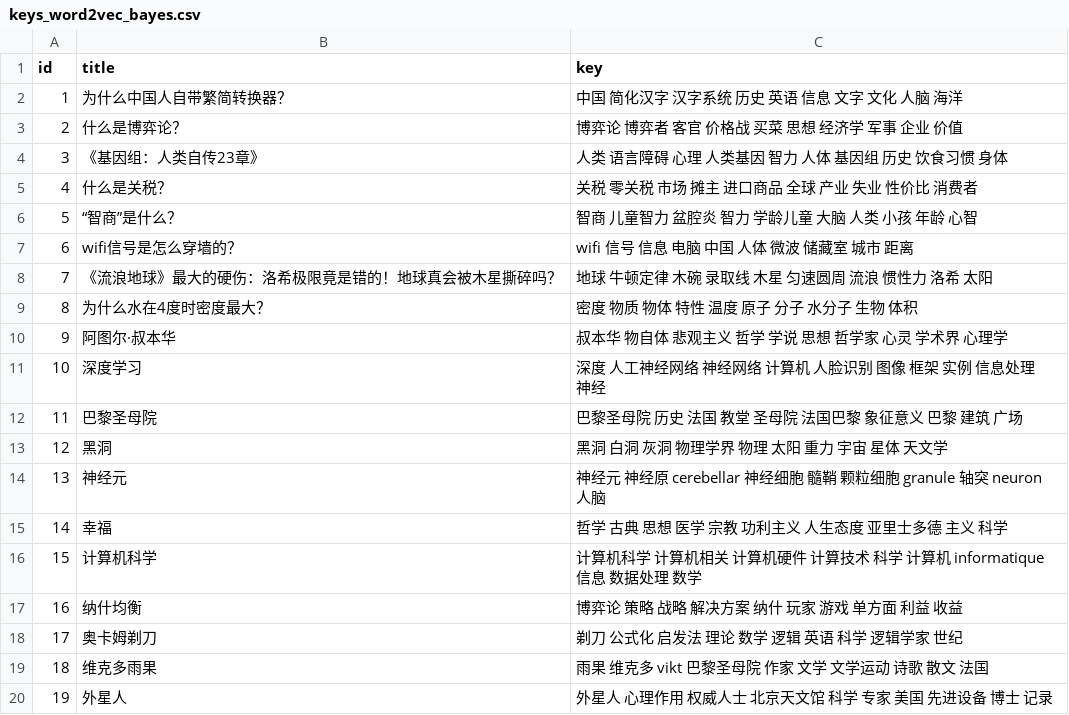
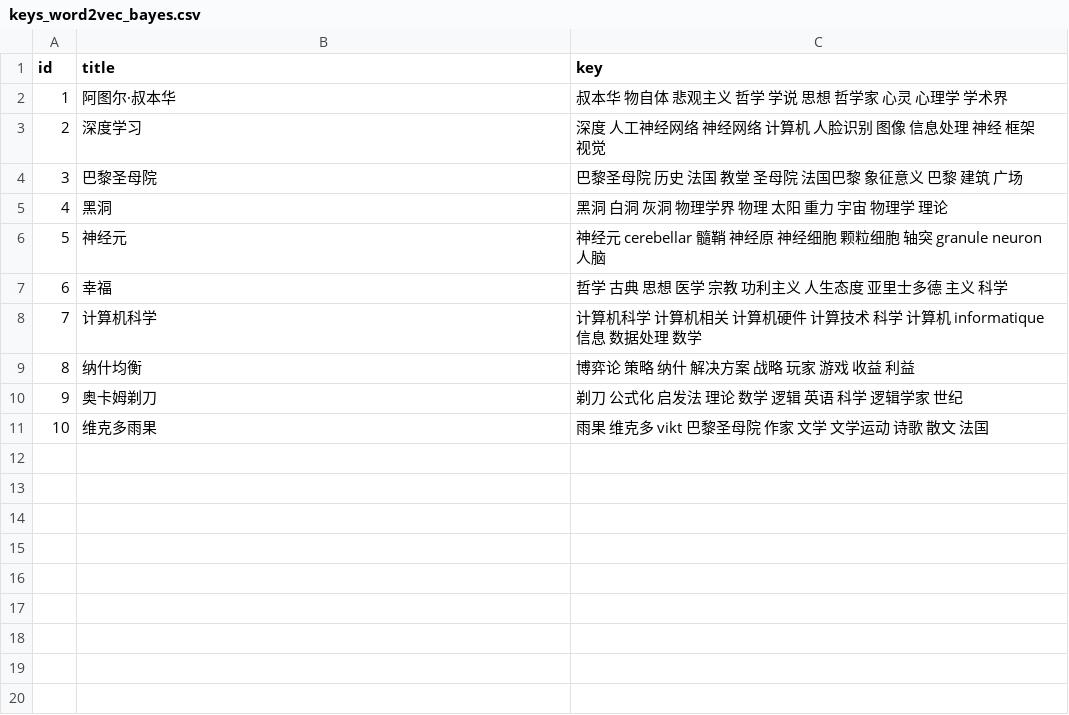
Before and after one commit to Kafcal/keyword_extraction, a CSV file: result/keys_word2vec_bayes.csv, drawn as a sheet; removed rows and columns are numbered as before the commit, all else as after; the diff names each change by its address in the sheet, - before the commit and + after, or states it on an @@ line.

```diff
--- a/result/keys_word2vec_bayes.csv
+++ b/result/keys_word2vec_bayes.csv
-row 2: 1 | 为什么中国人自带繁简转换器？ | 中国 简化汉字 汉字系统 历史 英语 信息 文字 文化 人脑 海洋
-row 3: 2 | 什么是博弈论？ | 博弈论 博弈者 客官 价格战 买菜 思想 经济学 军事 企业 价值
-row 4: 3 | 《基因组：人类自传23章》 | 人类 语言障碍 心理 人类基因 智力 人体 基因组 历史 饮食习惯 身体
-row 5: 4 | 什么是关税？ | 关税 零关税 市场 摊主 进口商品 全球 产业 失业 性价比 消费者
-row 6: 5 | “智商”是什么？ | 智商 儿童智力 盆腔炎 智力 学龄儿童 大脑 人类 小孩 年龄 心智
-row 7: 6 | wifi信号是怎么穿墙的？ | wifi 信号 信息 电脑 中国 人体 微波 储藏室 城市 距离
-row 8: 7 | 《流浪地球》最大的硬伤：洛希极限竟是错的！地球真会被木星撕碎吗？ | 地球 牛顿定律 木碗 录取线 木星 匀速圆周 流浪 惯性力 洛希 太阳
-row 9: 8 | 为什么水在4度时密度最大？ | 密度 物质 物体 特性 温度 原子 分子 水分子 生物 体积
@@ column A (id) renumbered between rows 2 and 11 @@
-C2 (key): 叔本华 物自体 悲观主义 哲学 学说 思想 哲学家 心灵 学术界 心理学
+C2 (key): 叔本华 物自体 悲观主义 哲学 学说 思想 哲学家 心灵 心理学 学术界
-C3 (key): 深度 人工神经网络 神经网络 计算机 人脸识别 图像 框架 实例 信息处理 神经
+C3 (key): 深度 人工神经网络 神经网络 计算机 人脸识别 图像 信息处理 神经 框架 视觉
-C5 (key): 黑洞 白洞 灰洞 物理学界 物理 太阳 重力 宇宙 星体 天文学
+C5 (key): 黑洞 白洞 灰洞 物理学界 物理 太阳 重力 宇宙 物理学 理论
-C6 (key): 神经元 神经原 cerebellar 神经细胞 髓鞘 颗粒细胞 granule 轴突 neuron 人脑
+C6 (key): 神经元 cerebellar 髓鞘 神经原 神经细胞 颗粒细胞 轴突 granule neuron 人脑
-C9 (key): 博弈论 策略 战略 解决方案 纳什 玩家 游戏 单方面 利益 收益
+C9 (key): 博弈论 策略 纳什 解决方案 战略 玩家 游戏 收益 利益
-row 20: 19 | 外星人 | 外星人 心理作用 权威人士 北京天文馆 科学 专家 美国 先进设备 博士 记录
```
Also changed, not shown: result/keys_TFIDF.csv, result/keys_TextRank.csv, 13 other files.
